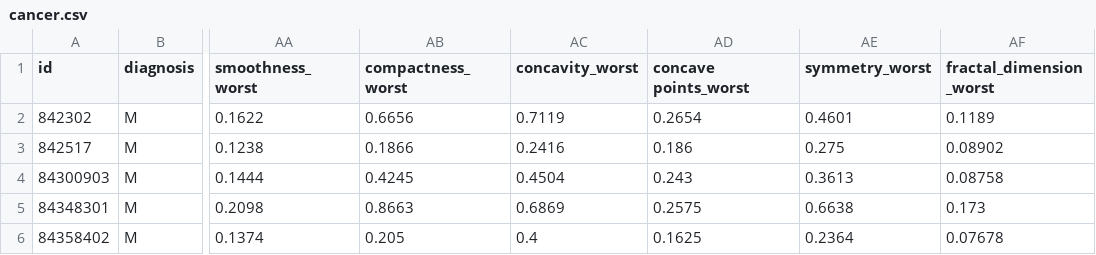
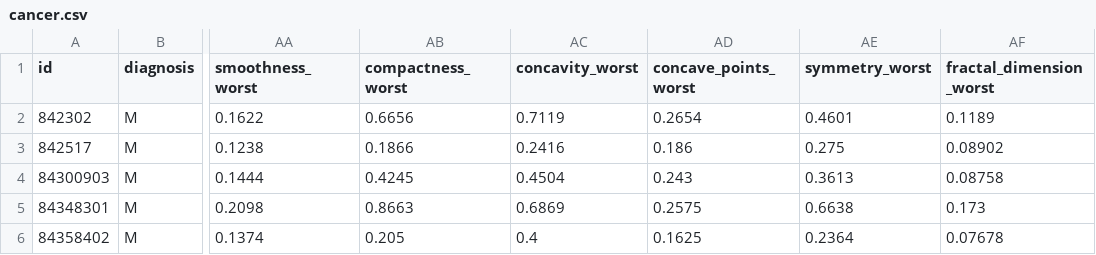
Before and after one commit to ia4legos/MachineLearning, a CSV file: data/cancer.csv, drawn as a sheet; only a part is shown, gaps mark what is left out; the diff names each change by its address in the sheet, - before the commit and + after, or states it on an @@ line.

Commit message:
Update cancer.csv

```diff
--- a/data/cancer.csv
+++ b/data/cancer.csv
-AD1: concave points_worst
+AD1: concave_points_worst
```
